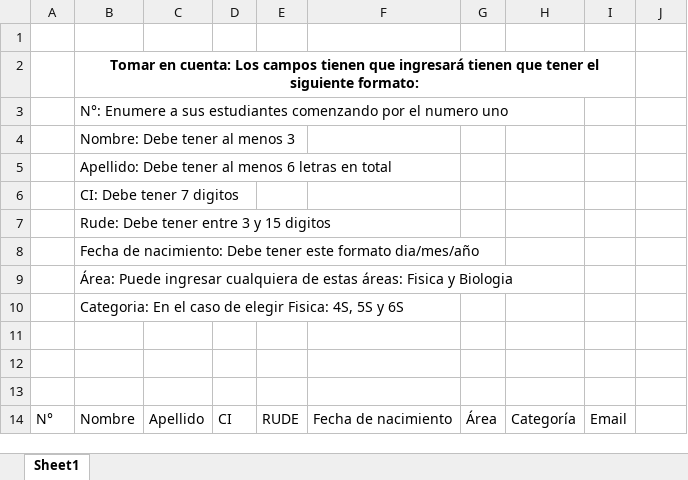
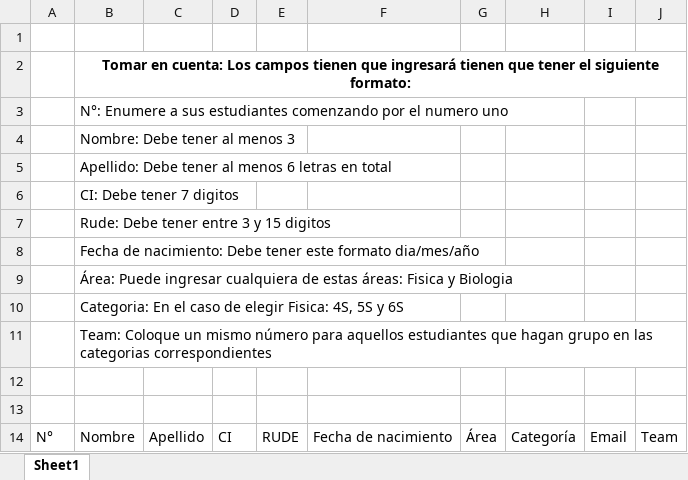
Before and after one commit to ldanielrg/OhSansi, an Excel workbook: frontend/public/Plantillas/FormatoParaSubirLista.xlsx, sheet Sheet1, drawn as a sheet; values as stored, in another font and other column widths than the file's, no borders; removed rows and columns are numbered as before the commit, all else as after; the diff names each change by its address in the sheet, - before the commit and + after, or states it on an @@ line.

Commit message:
E:/Programas/Git/Inscripcion sabe ahora si una lista hay estudiantes de más o menos de los que se necesita para esa categoria

```diff
--- a/frontend/public/Plantillas/FormatoParaSubirLista.xlsx (sheet Sheet1)
+++ b/frontend/public/Plantillas/FormatoParaSubirLista.xlsx (sheet Sheet1)
-B2:I2 merged
+B2:J2 merged
+row 11:  | Team: Coloque un mismo número para aquellos estudiantes que hagan grupo en las categorias correspondientes
-row 13: (empty)
-J14: (empty)
+J14: Team
```
Also changed, not shown: 1 other file.
